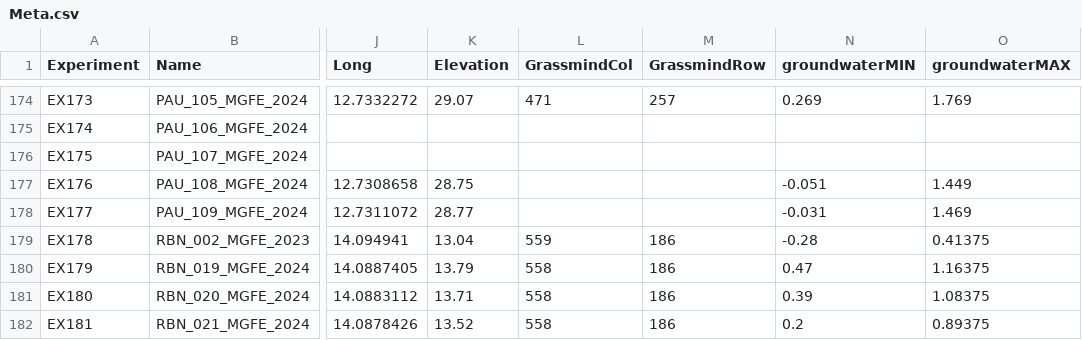
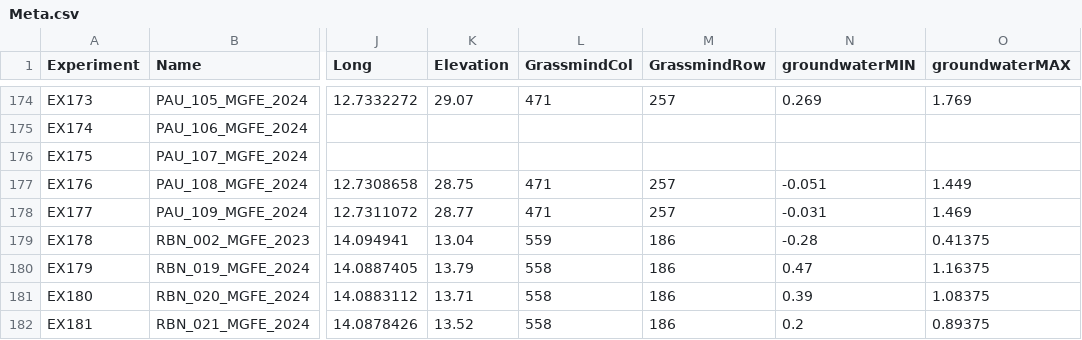
Before and after one commit to zalf-rpm/MoorgruenFE, a CSV file: data/Meta.csv, drawn as a sheet; only a part is shown, gaps mark what is left out; the diff names each change by its address in the sheet, - before the commit and + after, or states it on an @@ line.

```diff
--- a/data/Meta.csv
+++ b/data/Meta.csv
-L177:L178 (GrassmindCol): (empty)
+L177:L178 (GrassmindCol): 471
-M177:M178 (GrassmindRow): (empty)
+M177:M178 (GrassmindRow): 257
```
Also changed, not shown: data/Soil.csv.
